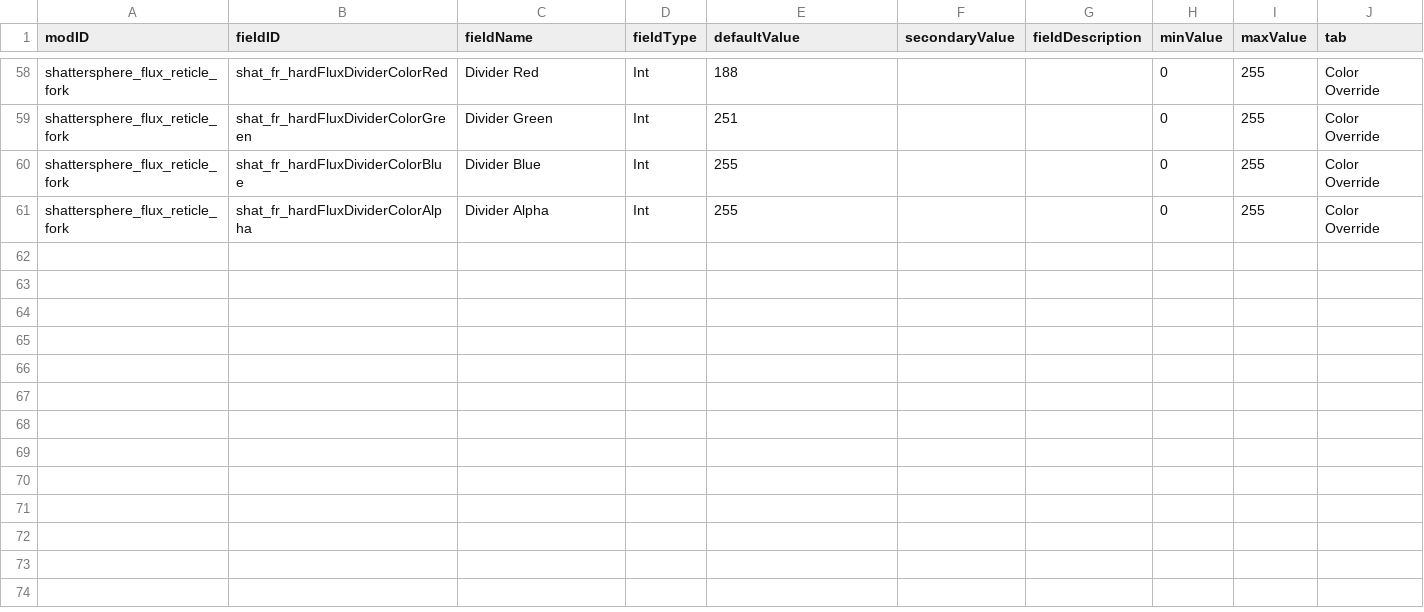
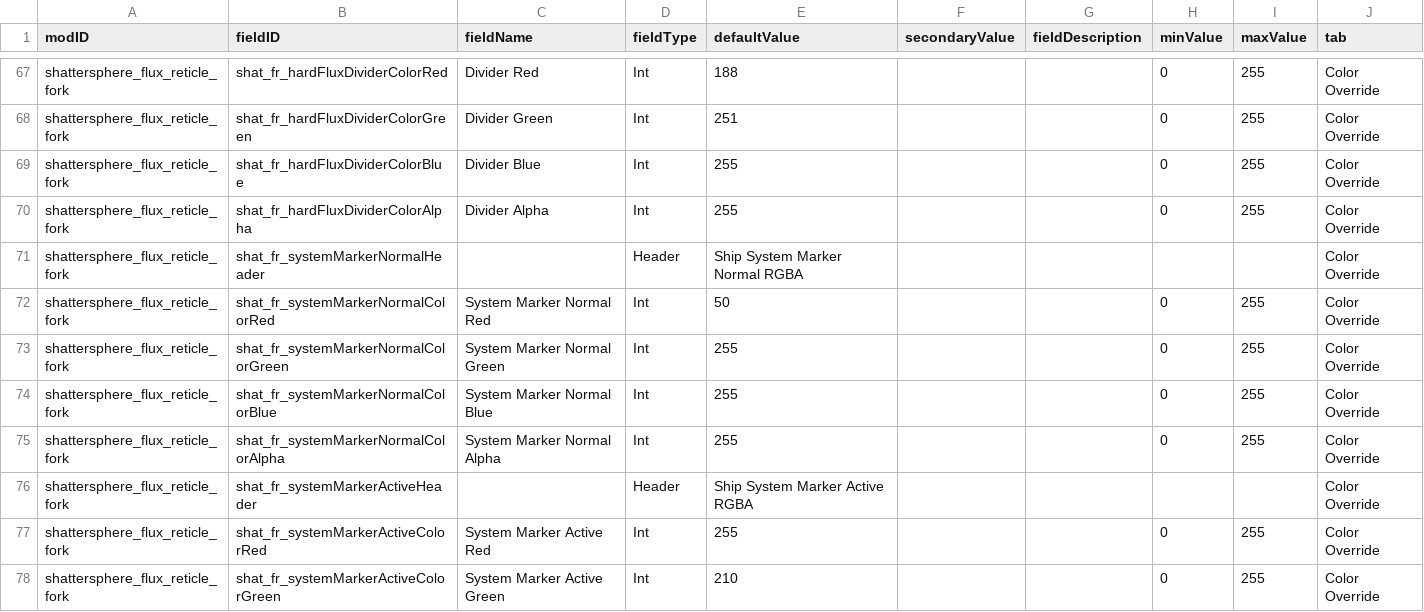
Before and after one commit to Shattersphere/FluxReticle, a CSV file: data/config/LunaSettings.csv, drawn as a sheet; only a part is shown, gaps mark what is left out; the diff covers the shown part only; the diff names each change by its address in the sheet, - before the commit and + after, or states it on an @@ line.

Commit message:
feat: anchor ship system marker to reticle

```diff
--- a/data/config/LunaSettings.csv
+++ b/data/config/LunaSettings.csv
+row 71: shattersphere_flux_reticle_fork | shat_fr_systemMarkerNormalHeader |  | Header | Ship System Marker Normal RGBA |  |  |  |  | Color Override
+row 72: shattersphere_flux_reticle_fork | shat_fr_systemMarkerNormalColorRed | System Marker Normal Red | Int | 50 |  |  | 0 | 255 | Color Override
+row 73: shattersphere_flux_reticle_fork | shat_fr_systemMarkerNormalColorGreen | System Marker Normal Green | Int | 255 |  |  | 0 | 255 | Color Override
+row 74: shattersphere_flux_reticle_fork | shat_fr_systemMarkerNormalColorBlue | System Marker Normal Blue | Int | 255 |  |  | 0 | 255 | Color Override
+row 75: shattersphere_flux_reticle_fork | shat_fr_systemMarkerNormalColorAlpha | System Marker Normal Alpha | Int | 255 |  |  | 0 | 255 | Color Override
+row 76: shattersphere_flux_reticle_fork | shat_fr_systemMarkerActiveHeader |  | Header | Ship System Marker Active RGBA |  |  |  |  | Color Override
+row 77: shattersphere_flux_reticle_fork | shat_fr_systemMarkerActiveColorRed | System Marker Active Red | Int | 255 |  |  | 0 | 255 | Color Override
+row 78: shattersphere_flux_reticle_fork | shat_fr_systemMarkerActiveColorGreen | System Marker Active Green | Int | 210 |  |  | 0 | 255 | Color Override
```
Also changed, not shown: 16 added rows and 1 edited cell elsewhere in this file, 10 other files.
